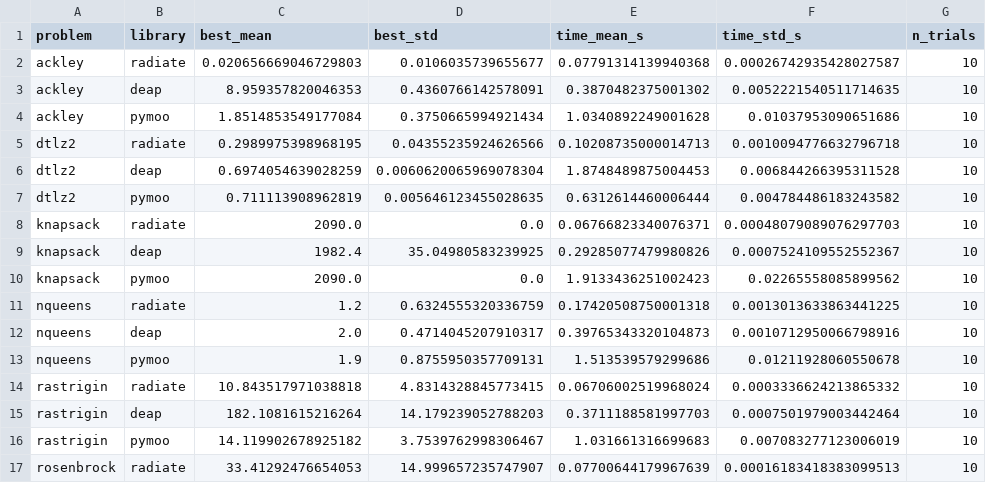
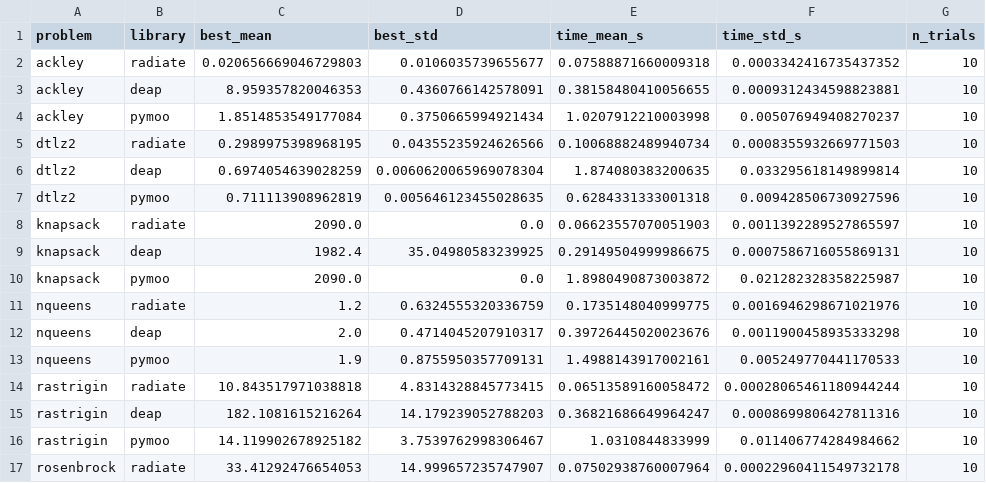
Before and after one commit to pkalivas/radiate, a CSV file: docs/assets/benches/summary.csv, drawn as a sheet; only a part is shown; the diff covers the shown part only.

Commit message:
benches and docs

```diff
--- a/docs/assets/benches/summary.csv
+++ b/docs/assets/benches/summary.csv
@@ -1,17 +1,17 @@
 problem,library,best_mean,best_std,time_mean_s,time_std_s,n_trials
-ackley,radiate,0.020656669046729803,0.0106035739655677,0.07791314139940368,0.00026742935428027587,10
-ackley,deap,8.959357820046353,0.4360766142578091,0.3870482375001302,0.0052221540511714635,10
-ackley,pymoo,1.8514853549177084,0.3750665994921434,1.0340892249001628,0.01037953090651686,10
-dtlz2,radiate,0.2989975398968195,0.04355235924626566,0.10208735000014713,0.0010094776632796718,10
-dtlz2,deap,0.6974054639028259,0.0060620065969078304,1.8748489875004453,0.006844266395311528,10
-dtlz2,pymoo,0.711113908962819,0.005646123455028635,0.6312614460006444,0.004784486183243582,10
-knapsack,radiate,2090.0,0.0,0.06766823340076371,0.00048079089076297703,10
-knapsack,deap,1982.4,35.04980583239925,0.29285077479980826,0.0007524109552552367,10
-knapsack,pymoo,2090.0,0.0,1.9133436251002423,0.02265558085899562,10
-nqueens,radiate,1.2,0.6324555320336759,0.17420508750001318,0.0013013633863441225,10
-nqueens,deap,2.0,0.4714045207910317,0.39765343320104873,0.0010712950066798916,10
-nqueens,pymoo,1.9,0.8755950357709131,1.513539579299686,0.01211928060550678,10
-rastrigin,radiate,10.843517971038818,4.8314328845773415,0.06706002519968024,0.0003336624213865332,10
-rastrigin,deap,182.1081615216264,14.179239052788203,0.3711188581997703,0.0007501979003442464,10
-rastrigin,pymoo,14.119902678925182,3.7539762998306467,1.031661316699683,0.007083277123006019,10
-rosenbrock,radiate,33.41292476654053,14.999657235747907,0.07700644179967639,0.00016183418383099513,10
+ackley,radiate,0.020656669046729803,0.0106035739655677,0.07588871660009318,0.0003342416735437352,10
+ackley,deap,8.959357820046353,0.4360766142578091,0.38158480410056655,0.0009312434598823881,10
+ackley,pymoo,1.8514853549177084,0.3750665994921434,1.0207912210003998,0.005076949408270237,10
+dtlz2,radiate,0.2989975398968195,0.04355235924626566,0.10068882489940734,0.0008355932669771503,10
+dtlz2,deap,0.6974054639028259,0.0060620065969078304,1.874080383200635,0.033295618149899814,10
+dtlz2,pymoo,0.711113908962819,0.005646123455028635,0.6284331333001318,0.009428506730927596,10
+knapsack,radiate,2090.0,0.0,0.06623557070051903,0.0011392289527865597,10
+knapsack,deap,1982.4,35.04980583239925,0.29149504999986675,0.0007586716055869131,10
+knapsack,pymoo,2090.0,0.0,1.8980490873003872,0.021282328358225987,10
+nqueens,radiate,1.2,0.6324555320336759,0.1735148040999775,0.0016946298671021976,10
+nqueens,deap,2.0,0.4714045207910317,0.39726445020023676,0.0011900458935333298,10
+nqueens,pymoo,1.9,0.8755950357709131,1.4988143917002161,0.005249770441170533,10
+rastrigin,radiate,10.843517971038818,4.8314328845773415,0.06513589160058472,0.00028065461180944244,10
+rastrigin,deap,182.1081615216264,14.179239052788203,0.36821686649964247,0.0008699806427811316,10
+rastrigin,pymoo,14.119902678925182,3.7539762998306467,1.0310844833999,0.011406774284984662,10
+rosenbrock,radiate,33.41292476654053,14.999657235747907,0.07502938760007964,0.00022960411549732178,10
```
Also changed, not shown: 28 edited cells elsewhere in this file, 6 other files.
